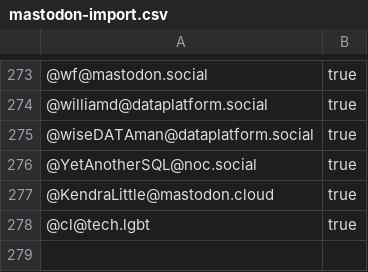
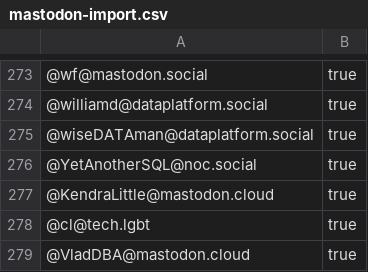
Before and after one commit to dataplat/mastodon, a CSV file: dataplat/mastodon-import.csv, drawn as a sheet; only a part is shown, gaps mark what is left out; the diff names each change by its address in the sheet, - before the commit and + after, or states it on an @@ line.

Commit message:
Update mastodon-import.csv
Added myself

```diff
--- a/dataplat/mastodon-import.csv
+++ b/dataplat/mastodon-import.csv
+row 279: @VladDBA@mastodon.cloud | true
```
